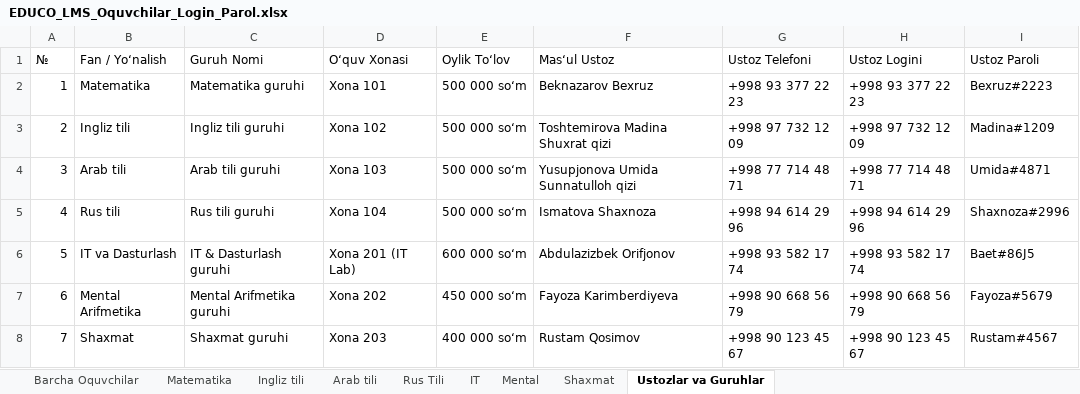
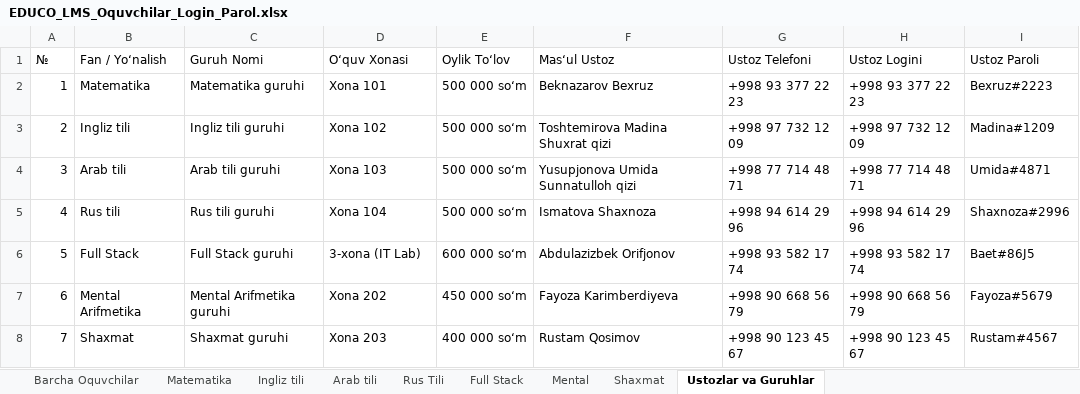
Before and after one commit to AbdulazizOrifjonov/EDUCO_LMS, an Excel workbook: EDUCO_LMS_Oquvchilar_Login_Parol.xlsx, sheet Ustozlar va Guruhlar, drawn as a sheet; values as stored, in another font and other column widths than the file's, no borders; the diff names each change by its address in the sheet, - before the commit and + after, or states it on an @@ line.

Commit message:
fix(ui): uniform cta button heights, clean mobile editor layout without duplicate action bars, and lock Full Stack teacher group

```diff
--- a/EDUCO_LMS_Oquvchilar_Login_Parol.xlsx (sheet Ustozlar va Guruhlar)
+++ b/EDUCO_LMS_Oquvchilar_Login_Parol.xlsx (sheet Ustozlar va Guruhlar)
-sheet tab: IT
+sheet tab: Full Stack
-B6 (Fan / Yo‘nalish): IT va Dasturlash
+B6 (Fan / Yo‘nalish): Full Stack
-C6 (Guruh Nomi): IT & Dasturlash guruhi
+C6 (Guruh Nomi): Full Stack guruhi
-D6 (O‘quv Xonasi): Xona 201 (IT Lab)
+D6 (O‘quv Xonasi): 3-xona (IT Lab)
```
Also changed, not shown: sheet Full Stack, sheet Barcha Oquvchilar, public/downloads/EDUCO_LMS_Oquvchilar_Login_Parol.xlsx, 6 other files.
